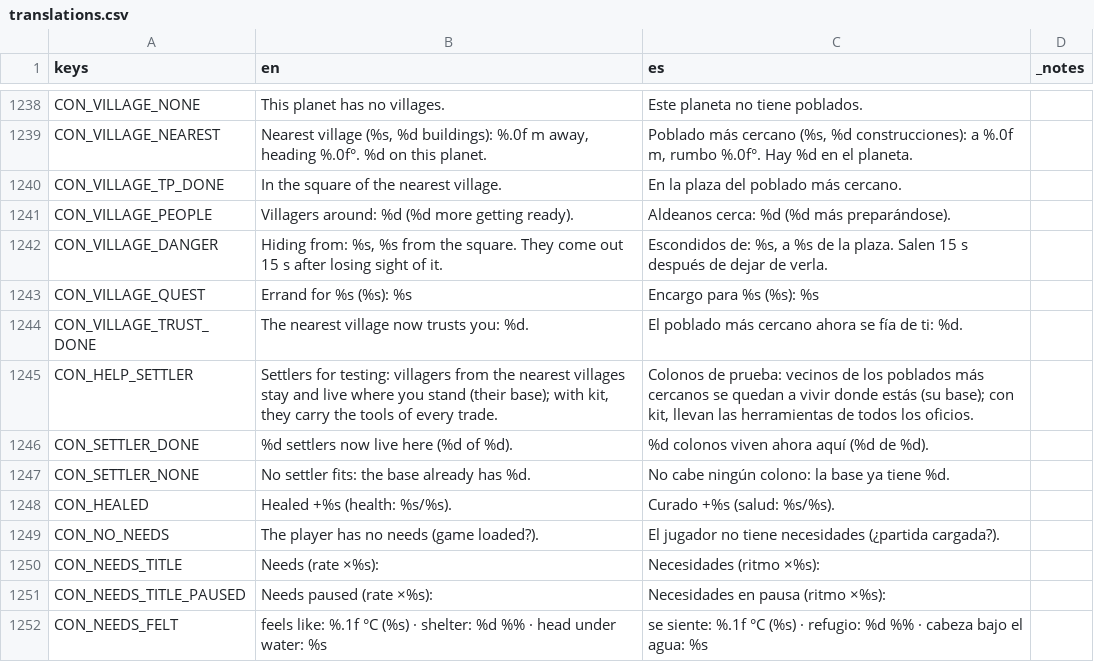
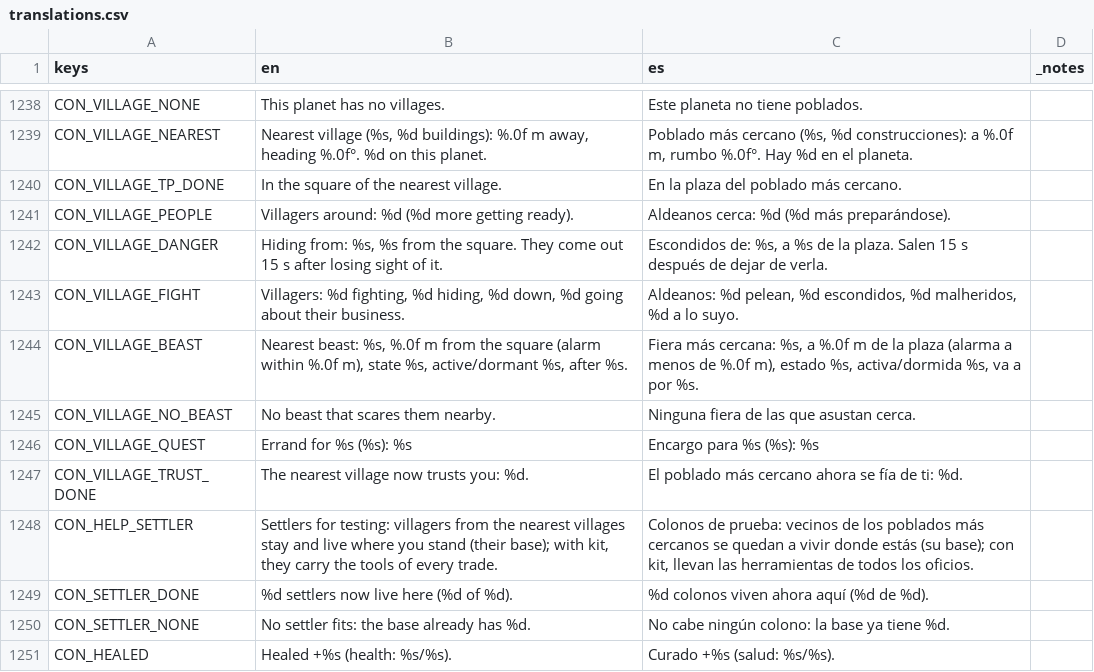
Before and after one commit to DuneD87/landnam, a CSV file: localization/translations.csv, drawn as a sheet; only a part is shown, gaps mark what is left out; the shorter side is filled out with more unchanged rows; the diff names each change by its address in the sheet, - before the commit and + after, or states it on an @@ line.

```diff
--- a/localization/translations.csv
+++ b/localization/translations.csv
+row 1243: CON_VILLAGE_FIGHT | Villagers: %d fighting, %d hiding, %d down, %d going about their business. | Aldeanos: %d pelean, %d escondidos, %d malheridos, %d a lo suyo.
+row 1244: CON_VILLAGE_BEAST | Nearest beast: %s, %.0f m from the square (alarm within %.0f m), state %s, active/dormant %s, after %s. | Fiera más cercana: %s, a %.0f m de la plaza (alarma a menos de %.0f m), estado %s, activa/dormida %s, va a por %s.
+row 1245: CON_VILLAGE_NO_BEAST | No beast that scares them nearby. | Ninguna fiera de las que asustan cerca.
```
Also changed, not shown: 10 other files.
